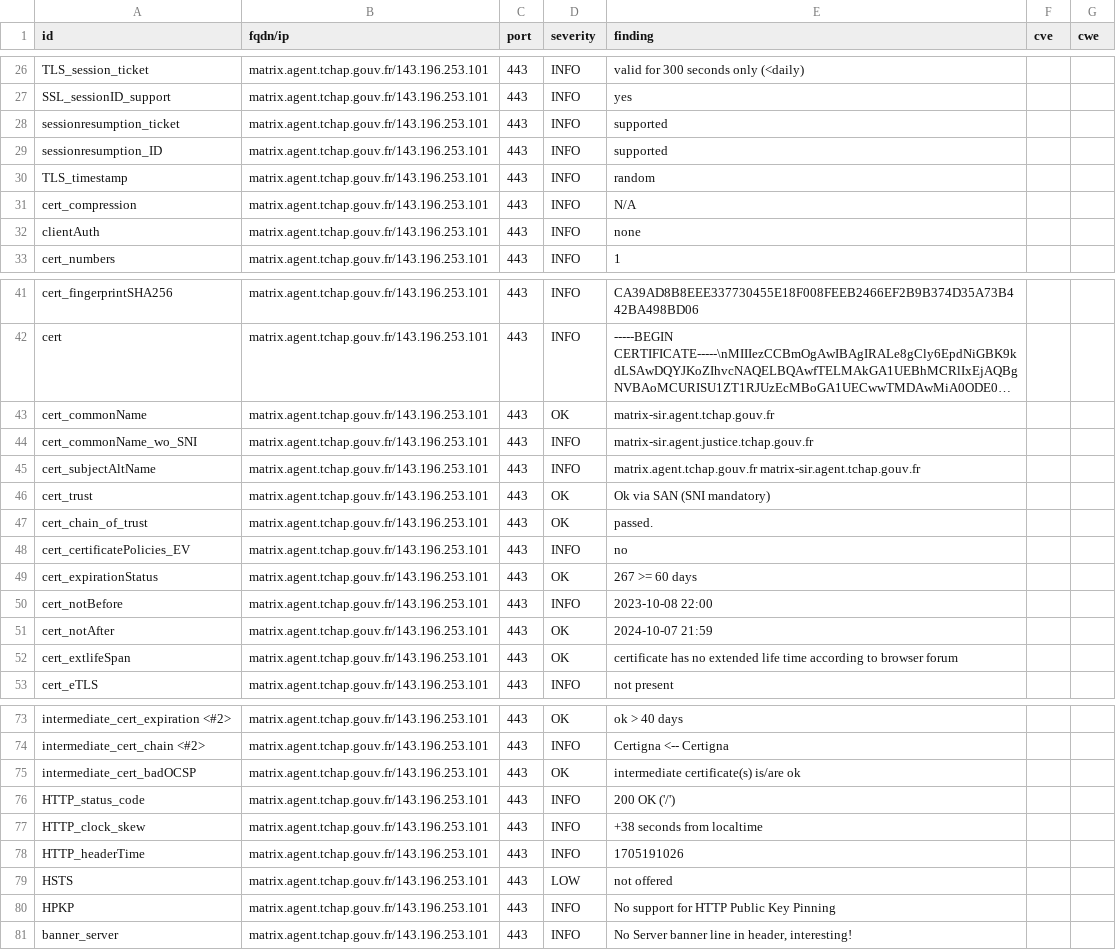
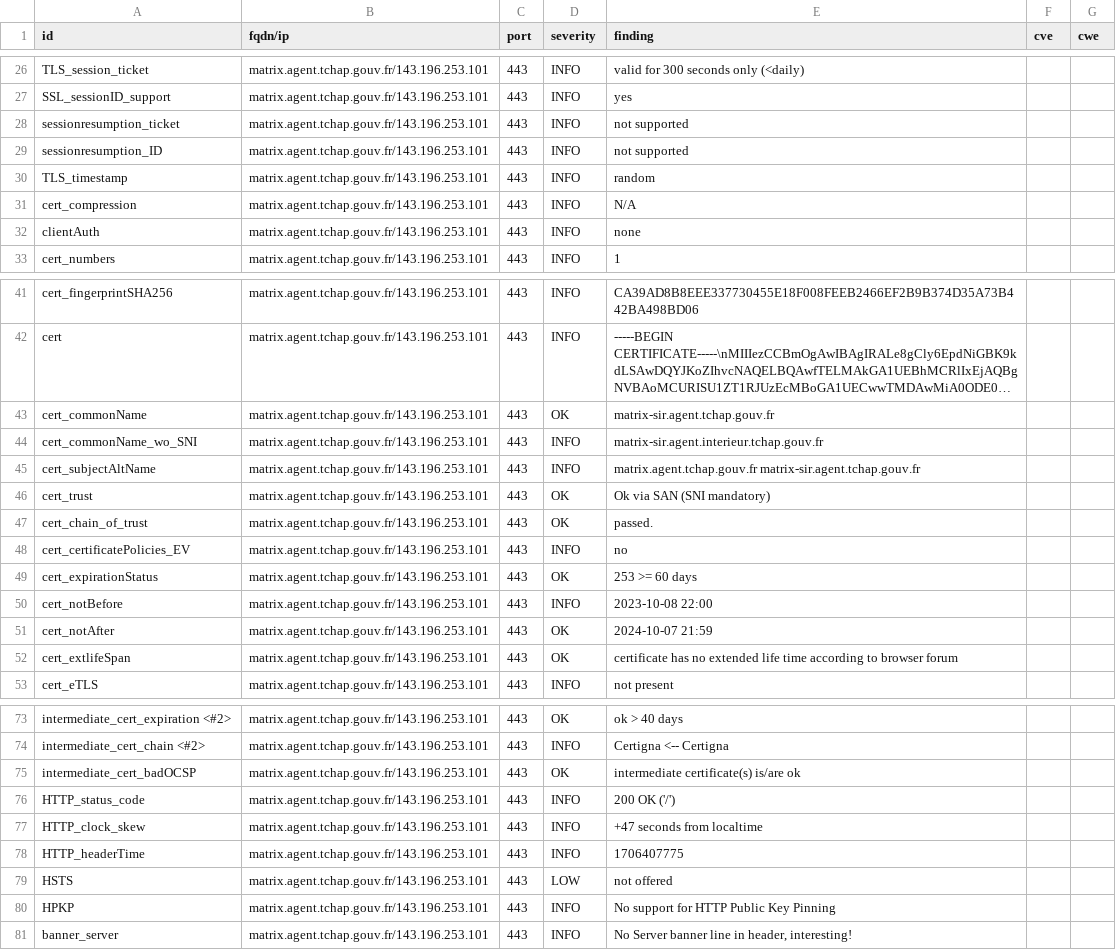
Before and after one commit to tchapgouv/dashlord, a CSV file: results/aHR0cHM6Ly9tYXRyaXguYWdlbnQudGNoYXAuZ291di5mcg==/testssl.csv, drawn as a sheet; only a part is shown, gaps mark what is left out; long unchanged cells end in ….

Commit message:
update: https://matrix.agent.tchap.gouv.fr

```diff
--- a/results/aHR0cHM6Ly9tYXRyaXguYWdlbnQudGNoYXAuZ291di5mcg==/testssl.csv
+++ b/results/aHR0cHM6Ly9tYXRyaXguYWdlbnQudGNoYXAuZ291di5mcg==/testssl.csv
@@ -27,4 +27,4 @@
 "SSL_sessionID_support","matrix.agent.tchap.gouv.fr/143.196.253.101","443","INFO","yes","",""
-"sessionresumption_ticket","matrix.agent.tchap.gouv.fr/143.196.253.101","443","INFO","supported","",""
-"sessionresumption_ID","matrix.agent.tchap.gouv.fr/143.196.253.101","443","INFO","supported","",""
+"sessionresumption_ticket","matrix.agent.tchap.gouv.fr/143.196.253.101","443","INFO","not supported","",""
+"sessionresumption_ID","matrix.agent.tchap.gouv.fr/143.196.253.101","443","INFO","not supported","",""
 "TLS_timestamp","matrix.agent.tchap.gouv.fr/143.196.253.101","443","INFO","random","",""
@@ -43,3 +43,3 @@
 "cert_commonName","matrix.agent.tchap.gouv.fr/143.196.253.101","443","OK","matrix-sir.agent.tchap.gouv.fr","",""
-"cert_commonName_wo_SNI","matrix.agent.tchap.gouv.fr/143.196.253.101","443","INFO","matrix-sir.agent.justice.tchap.gouv.fr","",""
+"cert_commonName_wo_SNI","matrix.agent.tchap.gouv.fr/143.196.253.101","443","INFO","matrix-sir.agent.interieur.tchap.gouv.fr","",""
 "cert_subjectAltName","matrix.agent.tchap.gouv.fr/143.196.253.101","443","INFO","matrix.agent.tchap.gouv.fr matrix-sir.agent.tchap.gouv.fr","",""
@@ -48,3 +48,3 @@
 "cert_certificatePolicies_EV","matrix.agent.tchap.gouv.fr/143.196.253.101","443","INFO","no","",""
-"cert_expirationStatus","matrix.agent.tchap.gouv.fr/143.196.253.101","443","OK","267 >= 60 days","",""
+"cert_expirationStatus","matrix.agent.tchap.gouv.fr/143.196.253.101","443","OK","253 >= 60 days","",""
 "cert_notBefore","matrix.agent.tchap.gouv.fr/143.196.253.101","443","INFO","2023-10-08 22:00","",""
@@ -76,4 +76,4 @@
 "HTTP_status_code","matrix.agent.tchap.gouv.fr/143.196.253.101","443","INFO","200 OK ('/')","",""
-"HTTP_clock_skew","matrix.agent.tchap.gouv.fr/143.196.253.101","443","INFO","+38 seconds from localtime","",""
-"HTTP_headerTime","matrix.agent.tchap.gouv.fr/143.196.253.101","443","INFO","1705191026","",""
+"HTTP_clock_skew","matrix.agent.tchap.gouv.fr/143.196.253.101","443","INFO","+47 seconds from localtime","",""
+"HTTP_headerTime","matrix.agent.tchap.gouv.fr/143.196.253.101","443","INFO","1706407775","",""
 "HSTS","matrix.agent.tchap.gouv.fr/143.196.253.101","443","LOW","not offered","",""
```
Also changed, not shown: 12 other files.
